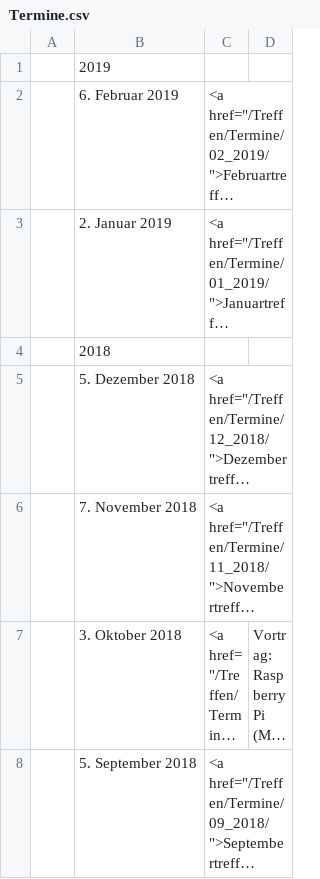
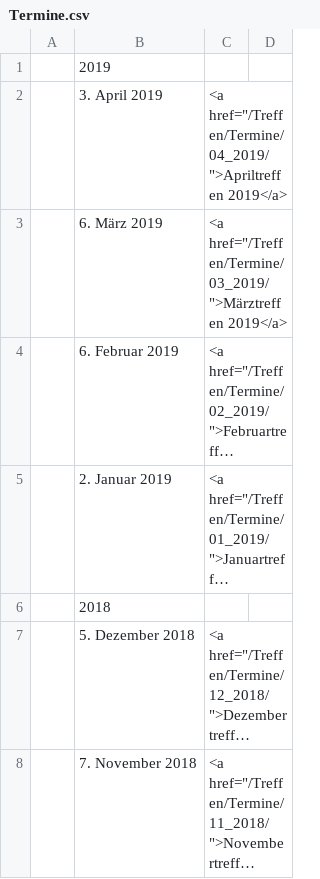
Before and after one commit to luga-ev/website, a CSV file: data/Termine.csv, drawn as a sheet; only a part is shown; the shorter side is filled out with more unchanged rows; long unchanged cells end in …; the diff names each change by its address in the sheet, - before the commit and + after, or states it on an @@ line.

Commit message:
Termine ab Januar 2019

```diff
--- a/data/Termine.csv
+++ b/data/Termine.csv
+row 2:  | 3. April 2019 | <a href="/Treffen/Termine/04_2019/">Apriltreffen 2019</a>
+row 3:  | 6. März 2019 | <a href="/Treffen/Termine/03_2019/">Märztreffen 2019</a>
```
Also changed, not shown: 2 other files.
